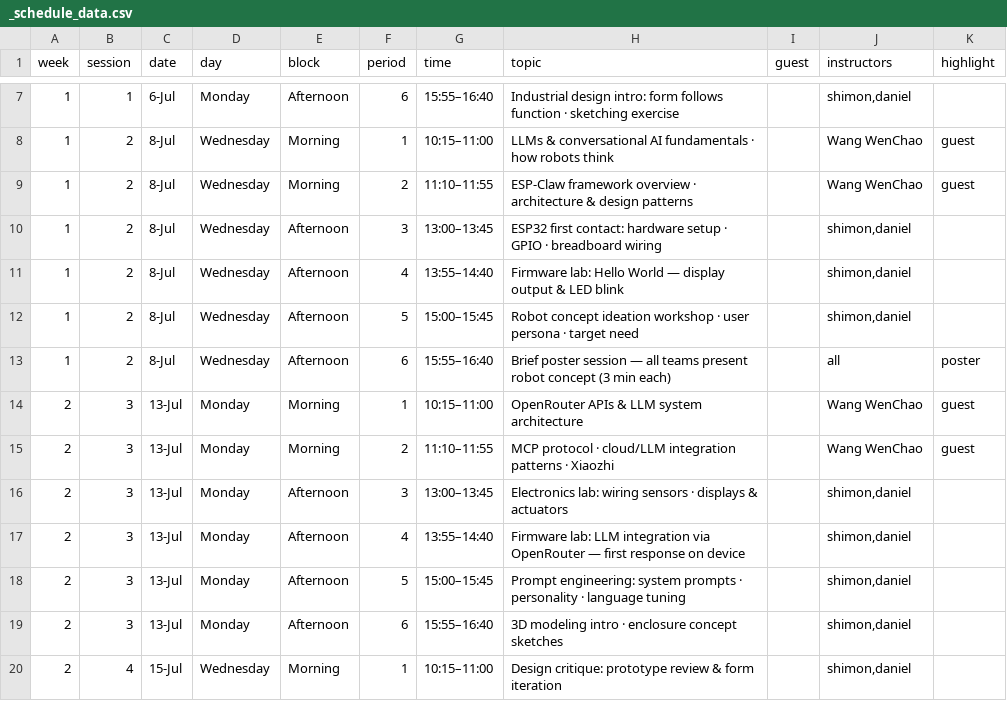
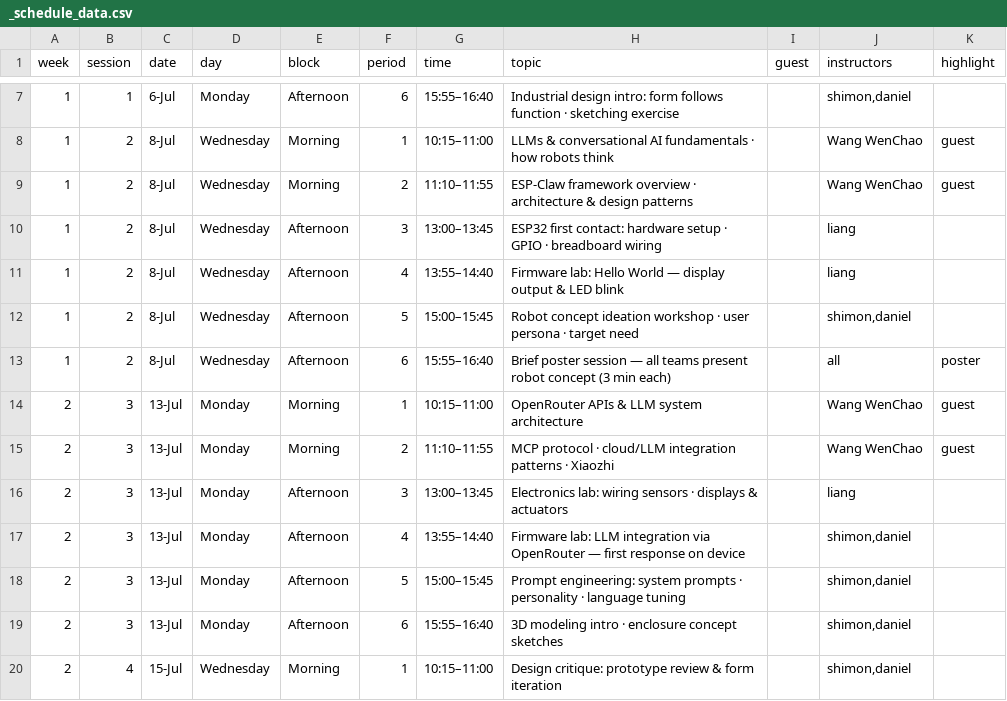
Before and after one commit to shimonshmueli/Courses---MakerX, a CSV file: quarto-site/_schedule_data.csv, drawn as a sheet; only a part is shown, gaps mark what is left out.

```diff
--- a/quarto-site/_schedule_data.csv
+++ b/quarto-site/_schedule_data.csv
@@ -9,4 +9,4 @@ week,session,date,day,block,period,time,topic,guest,instructors,highlight
 1,2,8-Jul,Wednesday,Morning,2,11:10–11:55,ESP-Claw framework overview · architecture & design patterns,,Wang WenChao,guest
-1,2,8-Jul,Wednesday,Afternoon,3,13:00–13:45,ESP32 first contact: hardware setup · GPIO · breadboard wiring,,"shimon,daniel",
-1,2,8-Jul,Wednesday,Afternoon,4,13:55–14:40,Firmware lab: Hello World — display output & LED blink,,"shimon,daniel",
+1,2,8-Jul,Wednesday,Afternoon,3,13:00–13:45,ESP32 first contact: hardware setup · GPIO · breadboard wiring,,liang,
+1,2,8-Jul,Wednesday,Afternoon,4,13:55–14:40,Firmware lab: Hello World — display output & LED blink,,liang,
 1,2,8-Jul,Wednesday,Afternoon,5,15:00–15:45,Robot concept ideation workshop · user persona · target need,,"shimon,daniel",
@@ -15,3 +15,3 @@ week,session,date,day,block,period,time,topic,guest,instructors,highlight
 2,3,13-Jul,Monday,Morning,2,11:10–11:55,MCP protocol · cloud/LLM integration patterns · Xiaozhi,,Wang WenChao,guest
-2,3,13-Jul,Monday,Afternoon,3,13:00–13:45,Electronics lab: wiring sensors · displays & actuators,,"shimon,daniel",
+2,3,13-Jul,Monday,Afternoon,3,13:00–13:45,Electronics lab: wiring sensors · displays & actuators,,liang,
 2,3,13-Jul,Monday,Afternoon,4,13:55–14:40,Firmware lab: LLM integration via OpenRouter — first response on device,,"shimon,daniel",
```
Also changed, not shown: 3 other files.
